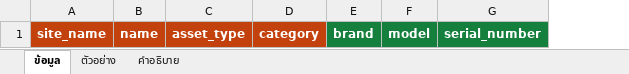
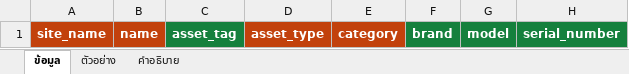
Before and after one commit to loobkaze-source/unigreen-crm, an Excel workbook: import-templates/import-template-assets.xlsx, sheet ข้อมูล, drawn as a sheet; only a part is shown; values as stored, in another font and other column widths than the file's, no borders; the diff names each change by its address in the sheet, - before the commit and + after, or states it on an @@ line.

Commit message:
Import the legacy asset list as customers, sites and assets
The old system keeps a machine's whole location in one free-text cell —
brand, operator and street address run together — so convert-assetlist.mjs
tries several rules in turn to pull them apart, records on each site which
rule produced it, and always keeps the original string. 2,163 of 2,332
split on a real signal; the rest fall back to a shortened name that is
visible and fixable in the sheet.

equipment gains asset_tag for the เลขครุภัณฑ์ printed on the machine. It
could not reuse `code`, which is an integer this system issues and nobody
may choose, and the tag is what the field actually scans — so it is a
column, shown in the asset list and detail, and searchable.

Two matching bugs the volume exposed, both fixed in the importer:

- Falling through to a name match whenever the identifier missed fused
  every "Probe" on a site into one asset. An identifier, when given, now
  decides alone.
- A third of the serial column is the text "N/A", which then read as one
  serial shared by every such machine on a site. Placeholders are blanked
  on the way in, and asset_tag — unique across all 5,815 rows here, where
  serial is not — is tried before it.

Dry run over the three files: 189 customers, 2,331 sites, 5,815 assets,
nothing skipped.

```diff
--- a/import-templates/import-template-assets.xlsx (sheet ข้อมูล)
+++ b/import-templates/import-template-assets.xlsx (sheet ข้อมูล)
+column C, row 1: asset_tag
```
Also changed, not shown: sheet คำอธิบาย, sheet ตัวอย่าง, 9 other files.
